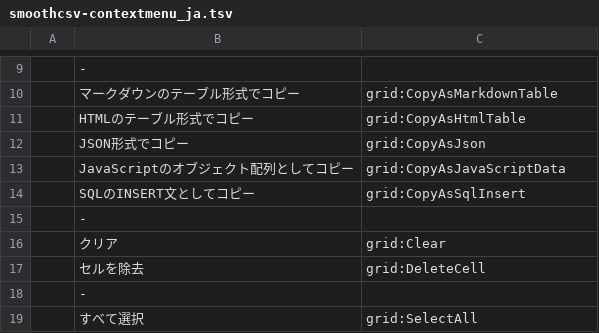
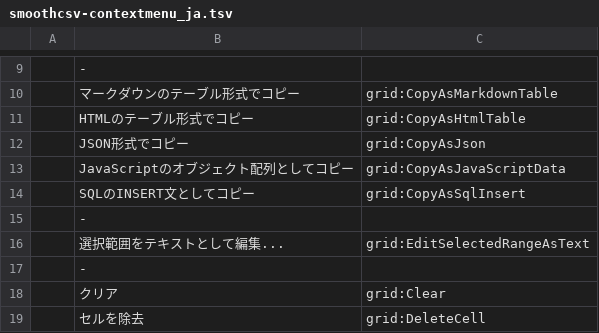
Before and after one commit to k-hatano/smoothcsv, a TSV file: smoothcsv-app-modules/smoothcsv-core/src/main/resources/smoothcsv-core/smoothcsv-contextmenu_ja.tsv, drawn as a sheet; only a part is shown, gaps mark what is left out; the shorter side is filled out with more unchanged rows; the diff names each change by its address in the sheet, - before the commit and + after, or states it on an @@ line.

```diff
--- a/smoothcsv-app-modules/smoothcsv-core/src/main/resources/smoothcsv-core/smoothcsv-contextmenu_ja.tsv
+++ b/smoothcsv-app-modules/smoothcsv-core/src/main/resources/smoothcsv-core/smoothcsv-contextmenu_ja.tsv
+row 16:  | 選択範囲をテキストとして編集... | grid:EditSelectedRangeAsText
+row 17:  | -
```
Also changed, not shown: smoothcsv-app-modules/smoothcsv-core/src/main/resources/smoothcsv-core/smoothcsv-contextmenu.tsv, smoothcsv-app-modules/smoothcsv-core/src/main/resources/smoothcsv-core/smoothcsv-menubar.tsv, 3 other files.
